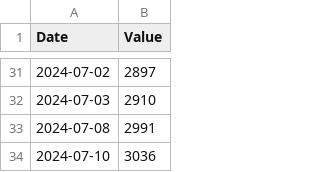
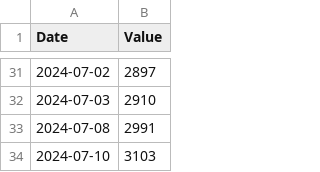
Before and after one commit to ebasconp/classeine, a CSV file: code/LOC.csv, drawn as a sheet; only a part is shown, gaps mark what is left out.

```diff
--- a/code/LOC.csv
+++ b/code/LOC.csv
@@ -33,2 +33,2 @@ Date,Value
 2024-07-08,2991
-2024-07-10,3036
+2024-07-10,3103
```
Also changed, not shown: 27 other files.
